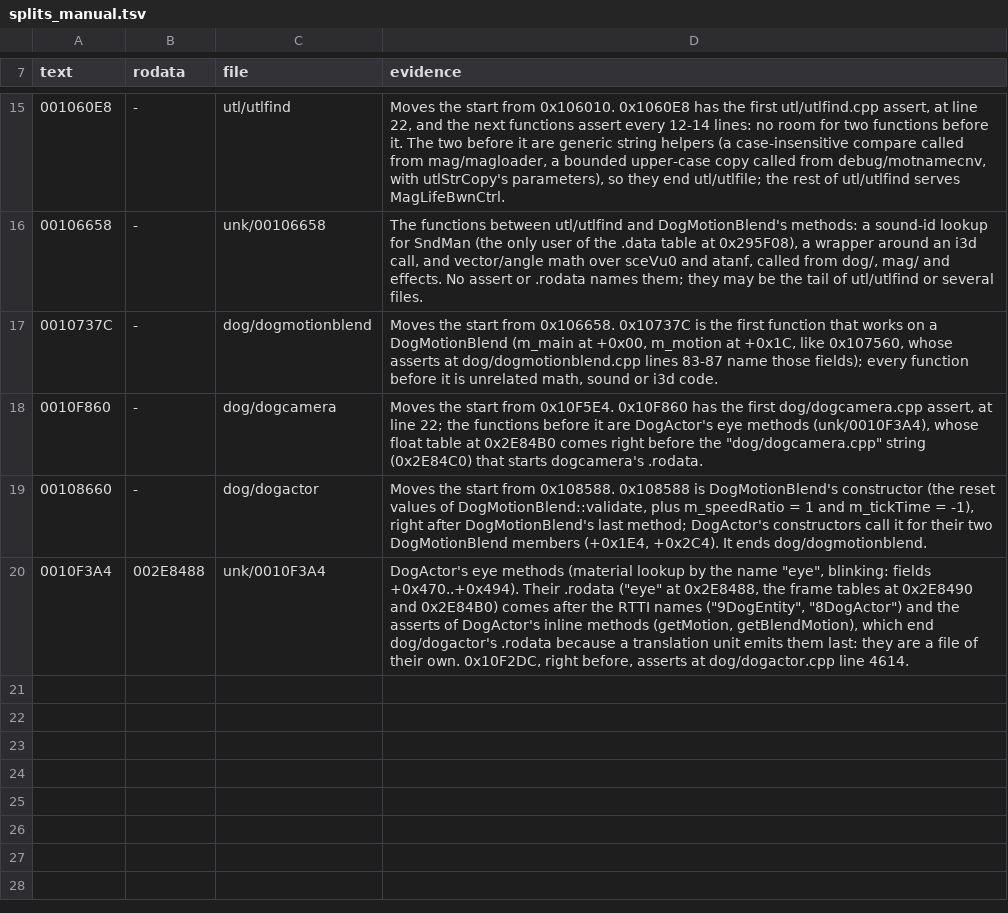
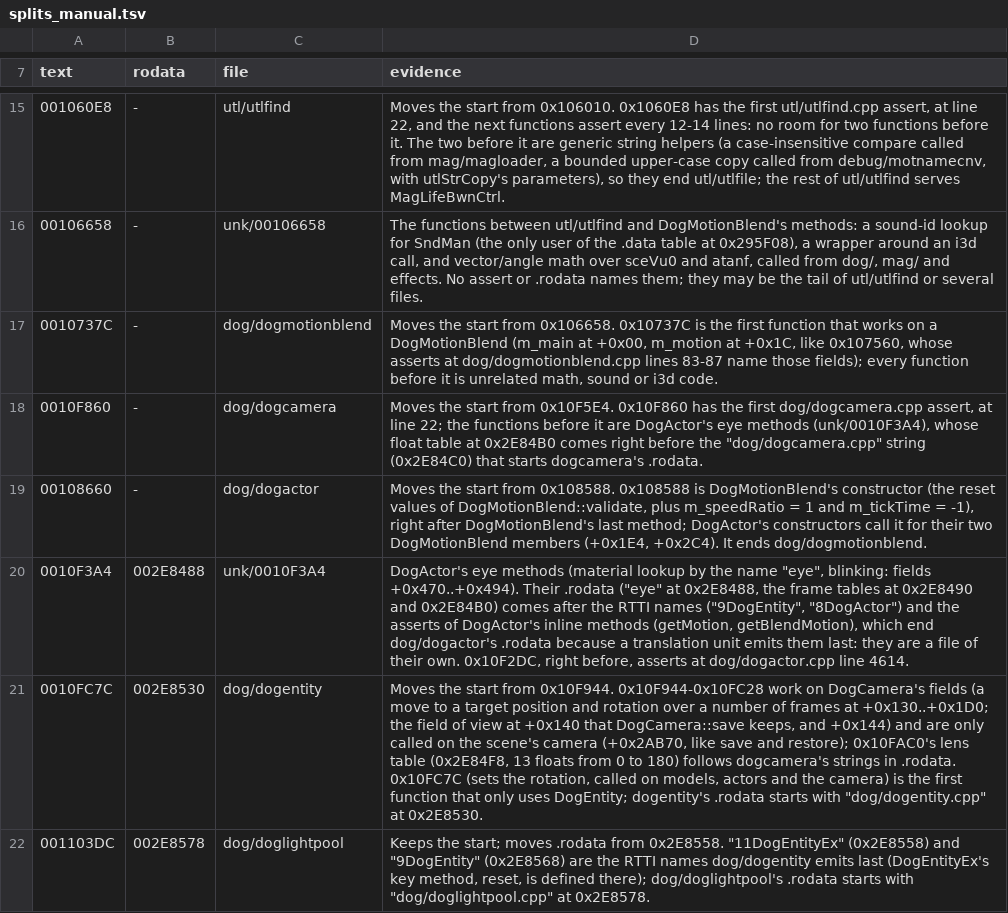
Before and after one commit to notmanrivera/ruleofrose-decomp, a TSV file: config/splits_manual.tsv, drawn as a sheet; only a part is shown, gaps mark what is left out; the diff names each change by its address in the sheet, - before the commit and + after, or states it on an @@ line.

```diff
--- a/config/splits_manual.tsv
+++ b/config/splits_manual.tsv
+row 21: 0010FC7C | 002E8530 | dog/dogentity | Moves the start from 0x10F944. 0x10F944-0x10FC28 work on DogCamera's fields (a move to a target position and rotation over a number of frames at +0x130..+0x1D0; the field of view at +0x140 that DogCamera::save keeps, and +0x144) and are only called on the scene's camera (+0x2AB70, like save and restore); 0x10FAC0's lens table (0x2E84F8, 13 floats from 0 to 180) follows dogcamera's strings in .rodata. 0x10FC7C (sets the rotation, called on models, actors and the camera) is the first function that only uses DogEntity; dogentity's .rodata starts with "dog/dogentity.cpp" at 0x2E8530.
+row 22: 001103DC | 002E8578 | dog/doglightpool | Keeps the start; moves .rodata from 0x2E8558. "11DogEntityEx" (0x2E8558) and "9DogEntity" (0x2E8568) are the RTTI names dog/dogentity emits last (DogEntityEx's key method, reset, is defined there); dog/doglightpool's .rodata starts with "dog/doglightpool.cpp" at 0x2E8578.
```
Also changed, not shown: config/splits.tsv, 10 other files.
